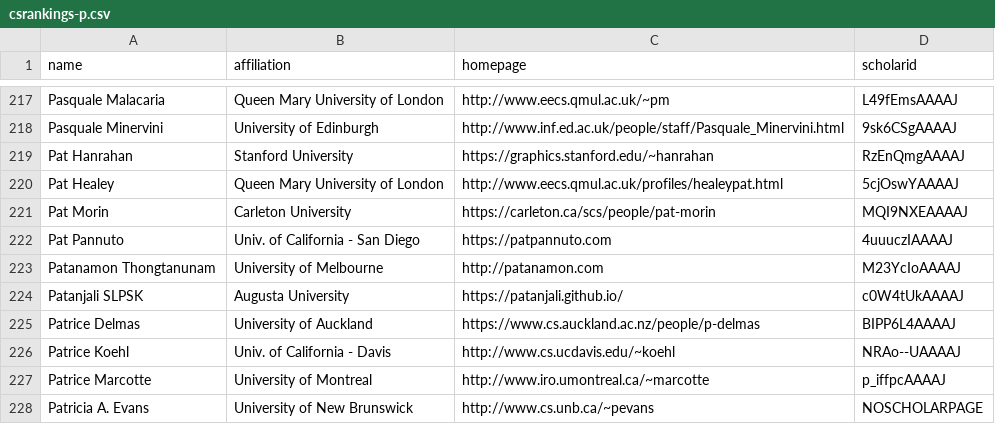
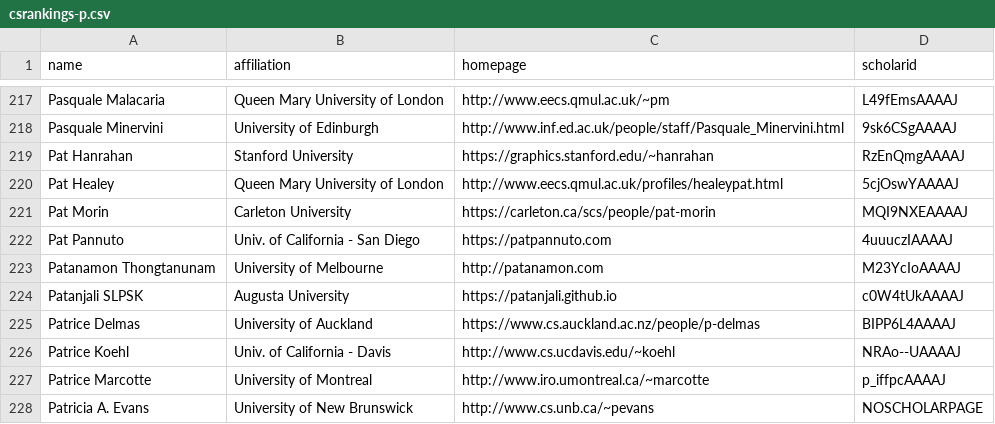
Before and after one commit to Jarviswang94/CSrankings, a CSV file: csrankings-p.csv, drawn as a sheet; only a part is shown, gaps mark what is left out.

```diff
--- a/csrankings-p.csv
+++ b/csrankings-p.csv
@@ -223,3 +223,3 @@ Pat Pannuto,Univ. of California - San Diego,https://patpannuto.com,4uuuczIAAAAJ
 Patanamon Thongtanunam,University of Melbourne,http://patanamon.com,M23YcIoAAAAJ
-Patanjali SLPSK,Augusta University,https://patanjali.github.io/,c0W4tUkAAAAJ
+Patanjali SLPSK,Augusta University,https://patanjali.github.io,c0W4tUkAAAAJ
 Patrice Delmas,University of Auckland,https://www.cs.auckland.ac.nz/people/p-delmas,BIPP6L4AAAAJ
```
Also changed, not shown: 2 other files.
